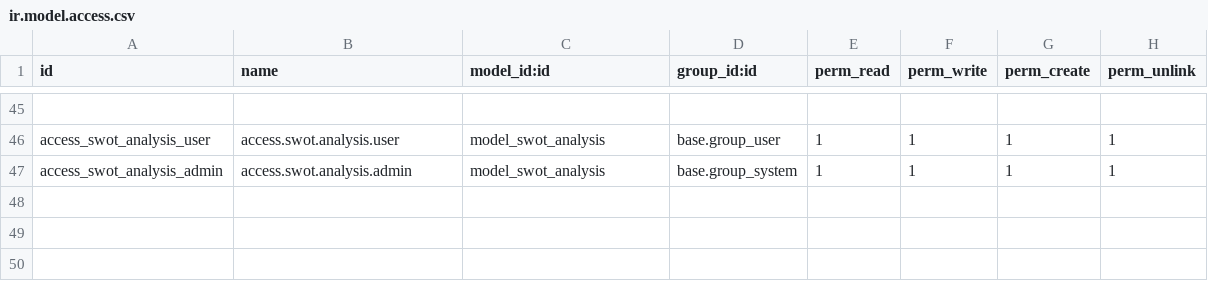
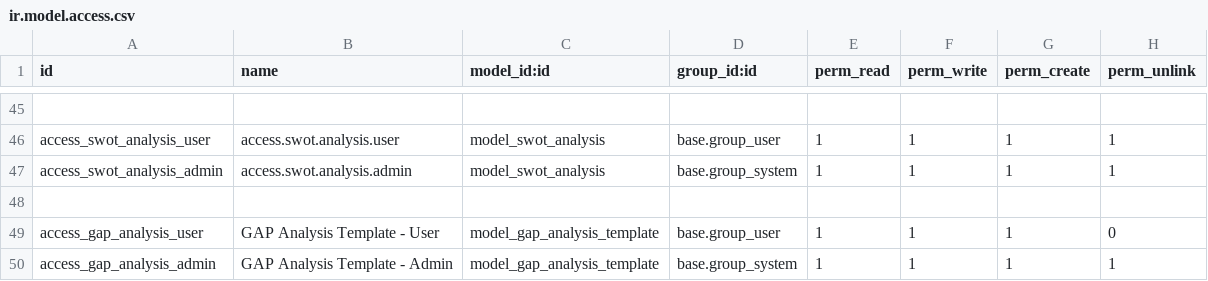
Before and after one commit to LukaBogdanovic-01/odoo-18-custom-modules, a CSV file: universal_request_manager/security/ir.model.access.csv, drawn as a sheet; only a part is shown, gaps mark what is left out.

```diff
--- a/universal_request_manager/security/ir.model.access.csv
+++ b/universal_request_manager/security/ir.model.access.csv
@@ -47 +47,4 @@ access_swot_analysis_user,access.swot.analysis.user,model_swot_analysis,base.gro
 access_swot_analysis_admin,access.swot.analysis.admin,model_swot_analysis,base.group_system,1,1,1,1
+
+access_gap_analysis_user,GAP Analysis Template - User,model_gap_analysis_template,base.group_user,1,1,1,0
+access_gap_analysis_admin,GAP Analysis Template - Admin,model_gap_analysis_template,base.group_system,1,1,1,1
```
Also changed, not shown: 6 other files.
